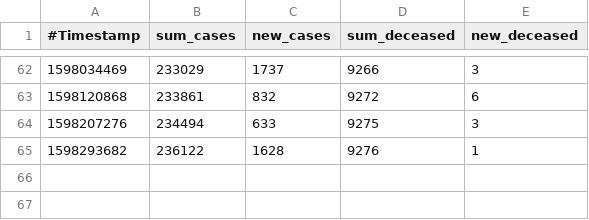
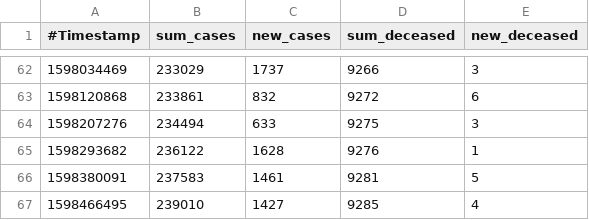
Before and after one commit to micb25/dka, a CSV file: data_JHU/cases_germany_jhu.csv, drawn as a sheet; only a part is shown, gaps mark what is left out.

Commit message:
updated JHU data

```diff
--- a/data_JHU/cases_germany_jhu.csv
+++ b/data_JHU/cases_germany_jhu.csv
@@ -65 +65,3 @@
 1598293682,236122,1628,9276,1
+1598380091,237583,1461,9281,5
+1598466495,239010,1427,9285,4
```
Also changed, not shown: 2 other files.
